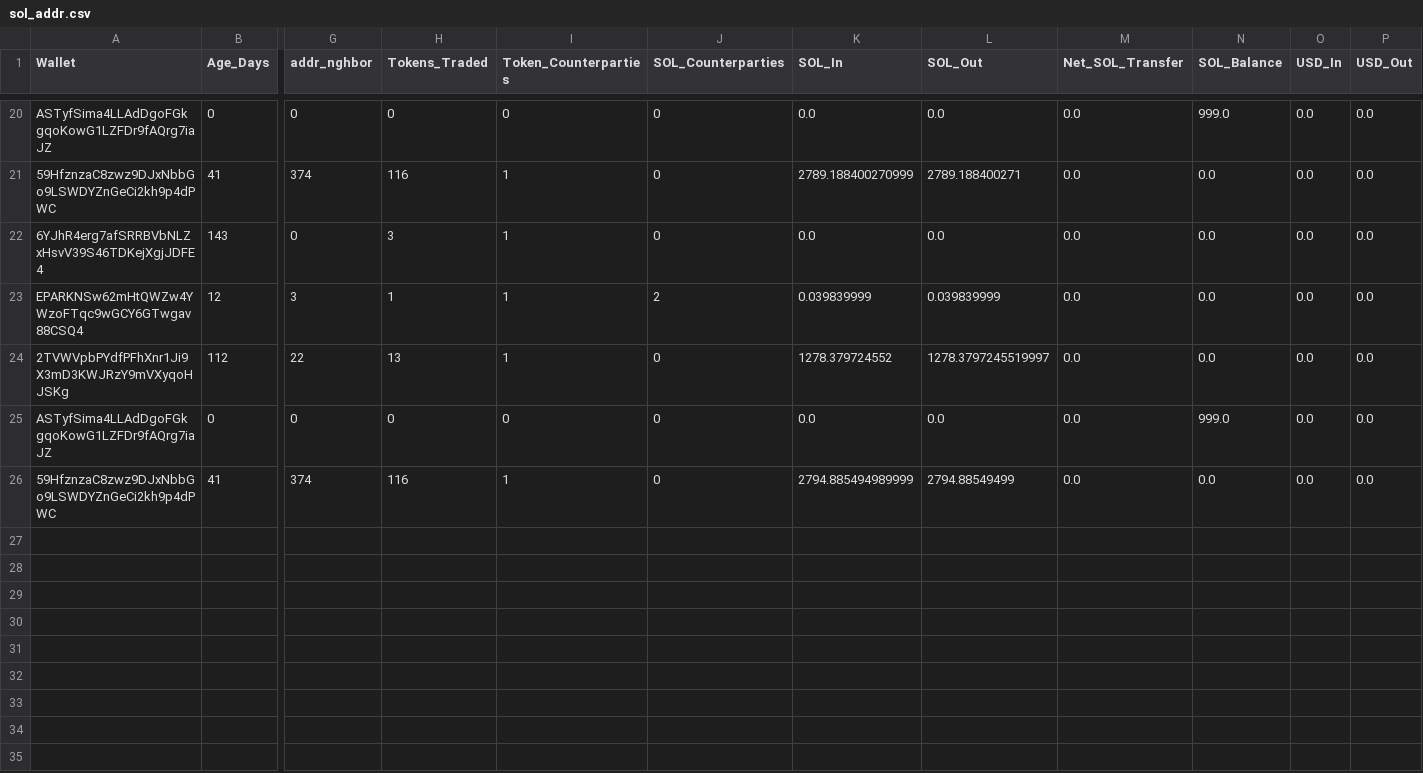
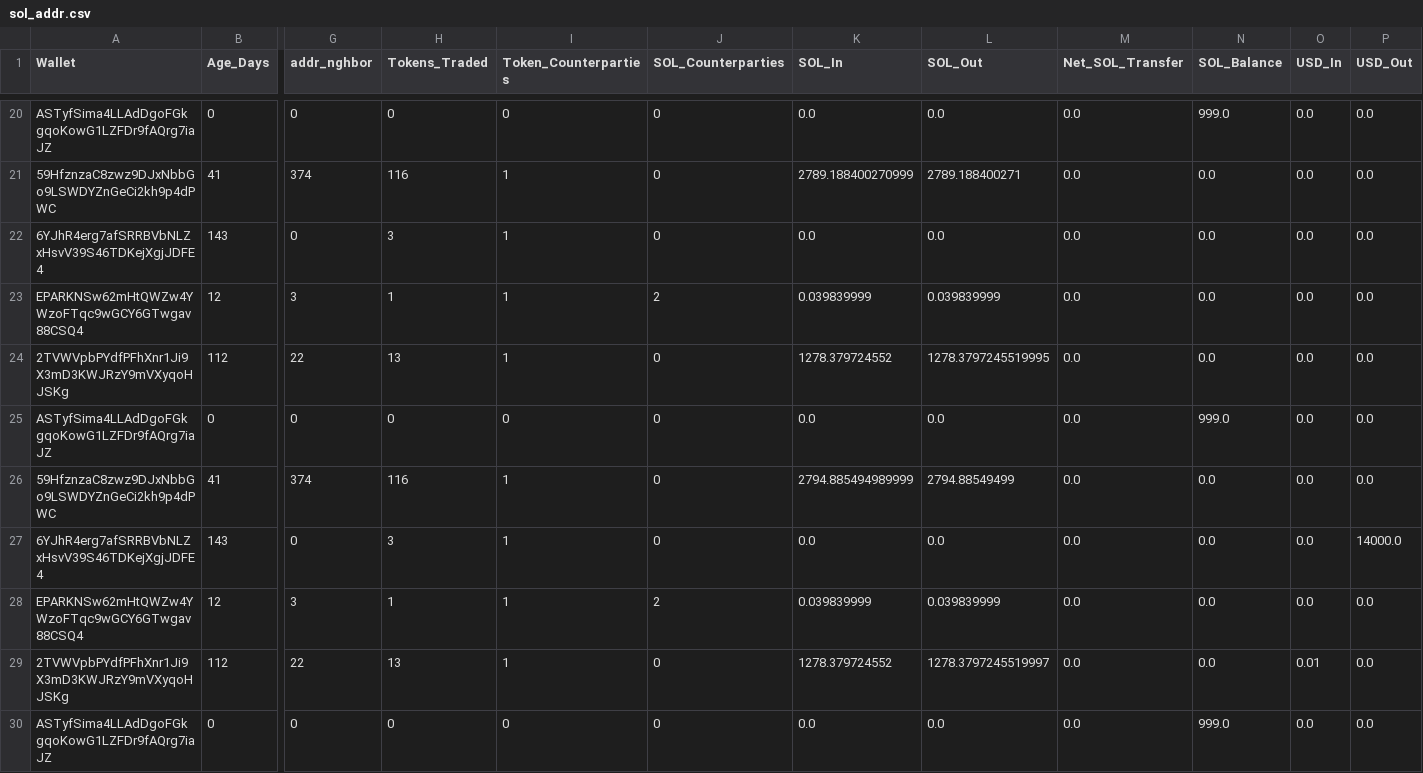
Before and after one commit to prasanna-ML-expert/jayind, a CSV file: sol_addr.csv, drawn as a sheet; only a part is shown, gaps mark what is left out; rows hold the shown columns only; the diff names each change by its address in the sheet, - before the commit and + after, or states it on an @@ line.

Commit message:
Update

```diff
--- a/sol_addr.csv
+++ b/sol_addr.csv
-L24 (SOL_Out): 1278.3797245519997
+L24 (SOL_Out): 1278.3797245519995
+row 27: 6YJhR4erg7afSRRBVbNLZxHsvV39S46TDKejXgjJDFE4 | 143 | 0 | 3 | 1 | 0 | 0.0 | 0.0 | 0.0 | 0.0 | 0.0 | 14000.0
+row 28: EPARKNSw62mHtQWZw4YWzoFTqc9wGCY6GTwgav88CSQ4 | 12 | 3 | 1 | 1 | 2 | 0.039839999 | 0.039839999 | 0.0 | 0.0 | 0.0 | 0.0
+row 29: 2TVWVpbPYdfPFhXnr1Ji9X3mD3KWJRzY9mVXyqoHJSKg | 112 | 22 | 13 | 1 | 0 | 1278.379724552 | 1278.3797245519997 | 0.0 | 0.0 | 0.01 | 0.0
+row 30: ASTyfSima4LLAdDgoFGkgqoKowG1LZFDr9fAQrg7iaJZ | 0 | 0 | 0 | 0 | 0 | 0.0 | 0.0 | 0.0 | 999.0 | 0.0 | 0.0
```
